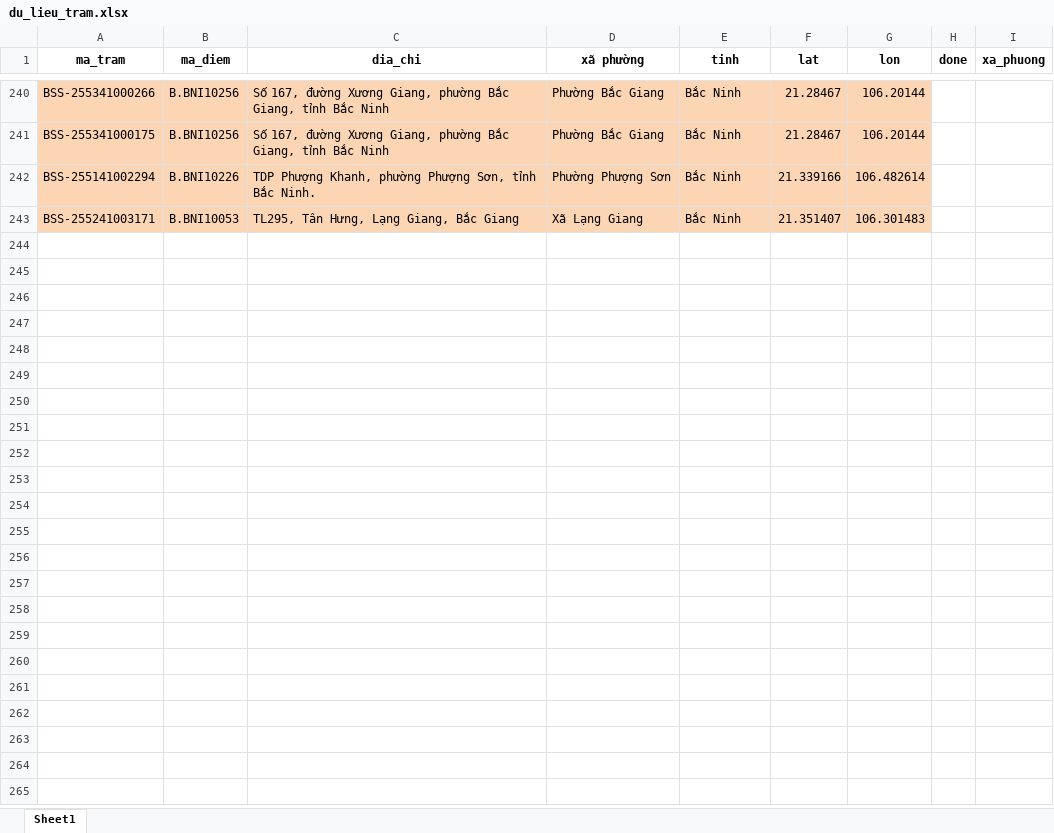
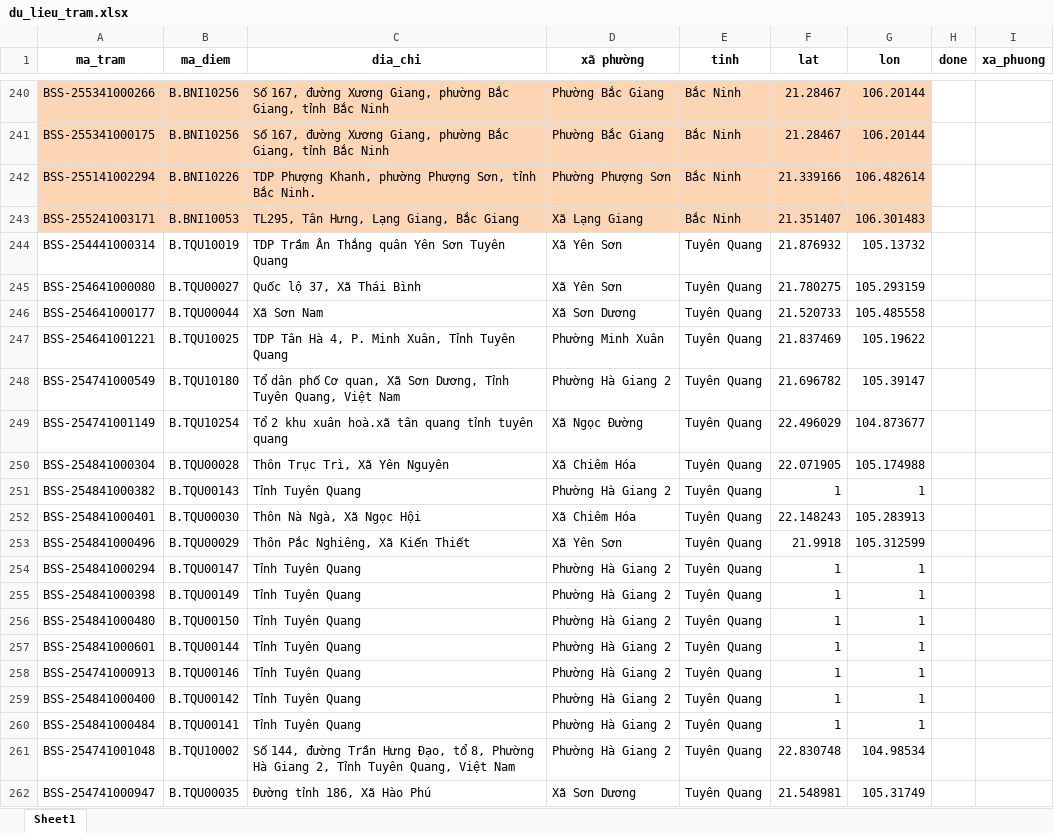
Before and after one commit to hthanhson/Demo, an Excel workbook: du_lieu_tram.xlsx, sheet Sheet1, drawn as a sheet; only a part is shown, gaps mark what is left out; values as stored, in another font and other column widths than the file's, no borders; the diff covers the shown part only; the diff names each change by its address in the sheet, - before the commit and + after, or states it on an @@ line.

```diff
--- a/du_lieu_tram.xlsx (sheet Sheet1)
+++ b/du_lieu_tram.xlsx (sheet Sheet1)
+row 244: BSS-254441000314 | B.TQU10019 | TDP Trầm Ân Thắng quân Yên Sơn Tuyên Quang | Xã Yên Sơn | Tuyên Quang | 21.876932 | 105.13732
+row 245: BSS-254641000080 | B.TQU00027 | Quốc lộ 37, Xã Thái Bình | Xã Yên Sơn | Tuyên Quang | 21.780275 | 105.293159
+row 246: BSS-254641000177 | B.TQU00044 | Xã Sơn Nam | Xã Sơn Dương | Tuyên Quang | 21.520733 | 105.485558
+row 247: BSS-254641001221 | B.TQU10025 | TDP Tân Hà 4, P. Minh Xuân, Tỉnh Tuyên Quang | Phường Minh Xuân | Tuyên Quang | 21.837469 | 105.19622
+row 248: BSS-254741000549 | B.TQU10180 | Tổ dân phố Cơ quan, Xã Sơn Dương, Tỉnh Tuyên Quang, Việt Nam | Phường Hà Giang 2 | Tuyên Quang | 21.696782 | 105.39147
+row 249: BSS-254741001149 | B.TQU10254 | Tổ 2 khu xuân hoà.xã tân quang tỉnh tuyên quang | Xã Ngọc Đường | Tuyên Quang | 22.496029 | 104.873677
+row 250: BSS-254841000304 | B.TQU00028 | Thôn Trục Trì, Xã Yên Nguyên | Xã Chiêm Hóa | Tuyên Quang | 22.071905 | 105.174988
+row 251: BSS-254841000382 | B.TQU00143 | Tỉnh Tuyên Quang | Phường Hà Giang 2 | Tuyên Quang | 1 | 1
+row 252: BSS-254841000401 | B.TQU00030 | Thôn Nà Ngà, Xã Ngọc Hội | Xã Chiêm Hóa | Tuyên Quang | 22.148243 | 105.283913
+row 253: BSS-254841000496 | B.TQU00029 | Thôn Pắc Nghiêng, Xã Kiến Thiết | Xã Yên Sơn | Tuyên Quang | 21.9918 | 105.312599
+row 254: BSS-254841000294 | B.TQU00147 | Tỉnh Tuyên Quang | Phường Hà Giang 2 | Tuyên Quang | 1 | 1
+row 255: BSS-254841000398 | B.TQU00149 | Tỉnh Tuyên Quang | Phường Hà Giang 2 | Tuyên Quang | 1 | 1
+row 256: BSS-254841000480 | B.TQU00150 | Tỉnh Tuyên Quang | Phường Hà Giang 2 | Tuyên Quang | 1 | 1
+row 257: BSS-254841000601 | B.TQU00144 | Tỉnh Tuyên Quang | Phường Hà Giang 2 | Tuyên Quang | 1 | 1
+row 258: BSS-254741000913 | B.TQU00146 | Tỉnh Tuyên Quang | Phường Hà Giang 2 | Tuyên Quang | 1 | 1
+row 259: BSS-254841000400 | B.TQU00142 | Tỉnh Tuyên Quang | Phường Hà Giang 2 | Tuyên Quang | 1 | 1
+row 260: BSS-254841000484 | B.TQU00141 | Tỉnh Tuyên Quang | Phường Hà Giang 2 | Tuyên Quang | 1 | 1
+row 261: BSS-254741001048 | B.TQU10002 | Số 144, đường Trần Hưng Đạo, tổ 8, Phường Hà Giang 2, Tỉnh Tuyên Quang, Việt Nam | Phường Hà Giang 2 | Tuyên Quang | 22.830748 | 104.98534
+row 262: BSS-254741000947 | B.TQU00035 | Đường tỉnh 186, Xã Hào Phú | Xã Sơn Dương | Tuyên Quang | 21.548981 | 105.31749
```
Also changed, not shown: 40 added rows elsewhere in this sheet, 1 other file.
